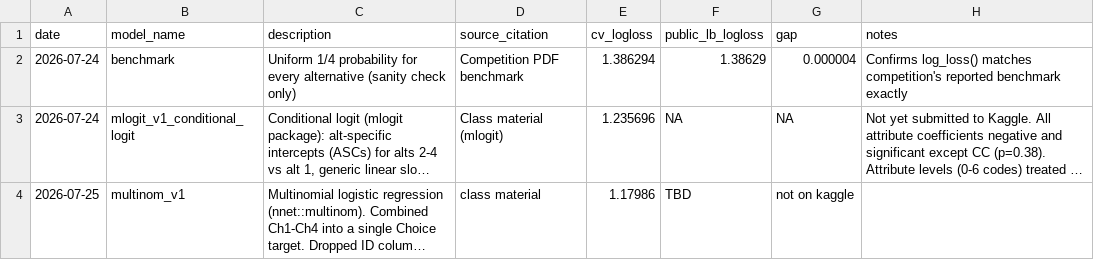
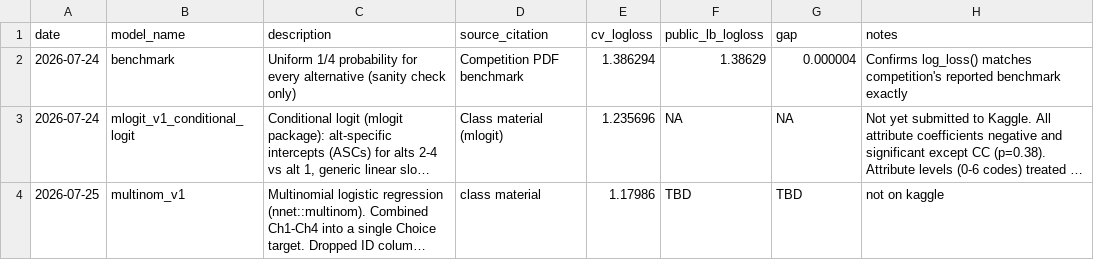
Before and after one commit to froyosng/kagglecomp, a CSV file: submissions_log.csv, drawn as a sheet; long unchanged cells end in …; the diff names each change by its address in the sheet, - before the commit and + after, or states it on an @@ line.

Commit message:
Update submissions_log.csv

```diff
--- a/submissions_log.csv
+++ b/submissions_log.csv
-G4 (gap): not on kaggle
+G4 (gap): TBD
-H4 (notes): (empty)
+H4 (notes): not on kaggle
```
